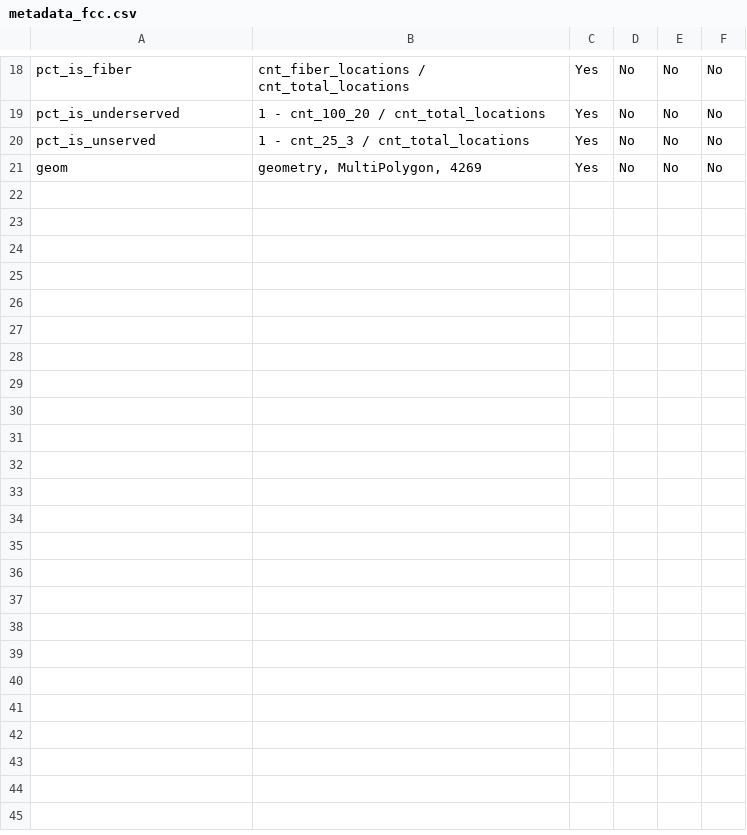
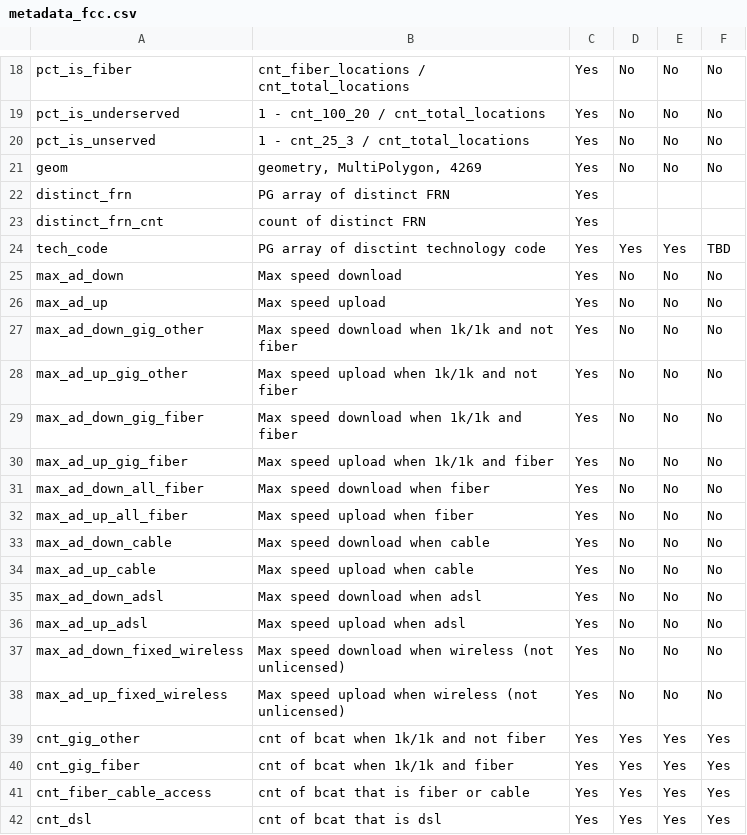
Before and after one commit to ruralinnovation/proj-fcc-report, a CSV file: data/metadata_fcc.csv, drawn as a sheet; only a part is shown, gaps mark what is left out; the diff covers the shown part only.

Commit message:
metadata v0

```diff
--- a/data/metadata_fcc.csv
+++ b/data/metadata_fcc.csv
@@ -21 +21,22 @@ pct_is_unserved,1 - cnt_25_3 / cnt_total_locations,Yes,No,No,No
 geom,"geometry, MultiPolygon, 4269",Yes,No,No,No
+distinct_frn,PG array of distinct FRN,Yes,,,
+distinct_frn_cnt,count of distinct FRN,Yes,,,
+tech_code,PG array of disctint technology code,Yes,Yes,Yes,TBD
+max_ad_down,Max speed download,Yes,No,No,No
+max_ad_up,Max speed upload,Yes,No,No,No
+max_ad_down_gig_other,Max speed download when 1k/1k and not fiber,Yes,No,No,No
+max_ad_up_gig_other,Max speed upload  when 1k/1k and not fiber,Yes,No,No,No
+max_ad_down_gig_fiber,Max speed download when 1k/1k and fiber,Yes,No,No,No
+max_ad_up_gig_fiber,Max speed upload when 1k/1k and fiber,Yes,No,No,No
+max_ad_down_all_fiber,Max speed download when fiber,Yes,No,No,No
+max_ad_up_all_fiber,Max speed upload when fiber,Yes,No,No,No
+max_ad_down_cable,Max speed download when cable,Yes,No,No,No
+max_ad_up_cable,Max speed upload when cable,Yes,No,No,No
+max_ad_down_adsl,Max speed download when adsl,Yes,No,No,No
+max_ad_up_adsl,Max speed upload when adsl,Yes,No,No,No
+max_ad_down_fixed_wireless,Max speed download when wireless (not unlicensed),Yes,No,No,No
+max_ad_up_fixed_wireless,Max speed upload when wireless (not unlicensed),Yes,No,No,No
+cnt_gig_other,cnt of bcat when 1k/1k and not fiber,Yes,Yes,Yes,Yes
+cnt_gig_fiber,cnt of bcat when 1k/1k and fiber,Yes,Yes,Yes,Yes
+cnt_fiber_cable_access,cnt of bcat that is fiber or cable,Yes,Yes,Yes,Yes
+cnt_dsl,cnt of bcat that is dsl,Yes,Yes,Yes,Yes
```
Also changed, not shown: 5 edited cells elsewhere in this file.
